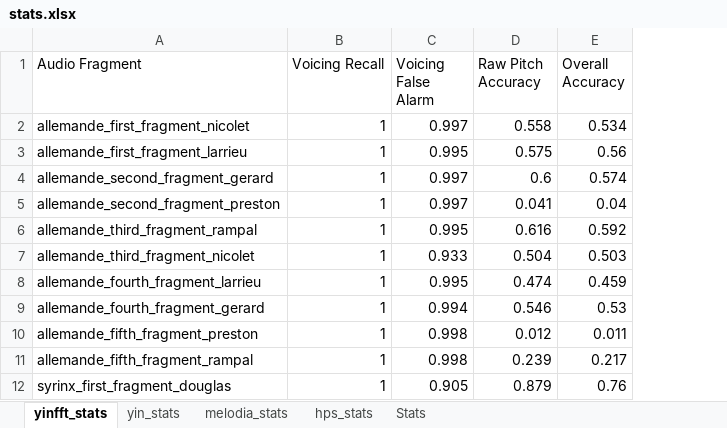
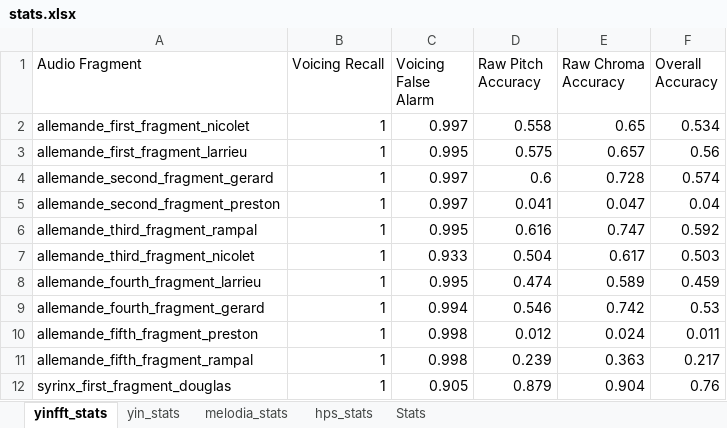
Before and after one commit to juliatogr/AlgorithmAnalysis, an Excel workbook: statistics/stats.xlsx, sheet yinfft_stats, drawn as a sheet; only a part is shown; values as stored, in another font and other column widths than the file's, no borders; table styles not drawn; the diff names each change by its address in the sheet, - before the commit and + after, or states it on an @@ line.

Commit message:
stats with chroma

```diff
--- a/statistics/stats.xlsx (sheet yinfft_stats)
+++ b/statistics/stats.xlsx (sheet yinfft_stats)
+column E (Raw Chroma Accuracy), rows 2-12: 0.65 | 0.657 | 0.728 | 0.047 | 0.747 | 0.617 | 0.589 | 0.742 | 0.024 | 0.363 | 0.904
```
Also changed, not shown: sheet Stats, sheet hps_stats, sheet melodia_stats, sheet yin_stats, formulas that keep their value, 6 other files.
